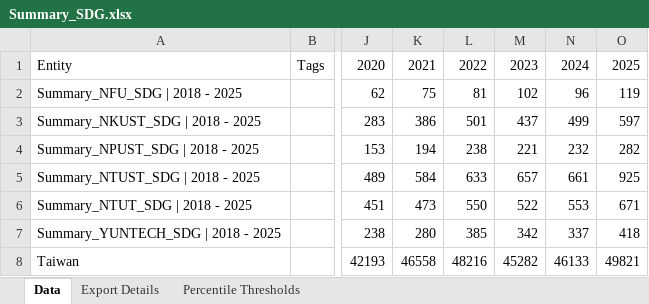
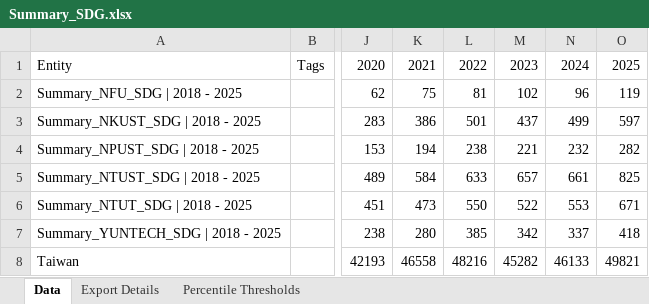
Before and after one commit to ChiaoWenBrigidaCheng/nkust-research-platform, an Excel workbook: 00 Raw data/SDG/Summary_SDG.xlsx, sheet Data, drawn as a sheet; only a part is shown, gaps mark what is left out; values as stored, in another font and other column widths than the file's, no borders; the diff names each change by its address in the sheet, - before the commit and + after, or states it on an @@ line.

Commit message:
Update Summary_SDG.xlsx

```diff
--- a/00 Raw data/SDG/Summary_SDG.xlsx (sheet Data)
+++ b/00 Raw data/SDG/Summary_SDG.xlsx (sheet Data)
-O5: 925
+O5: 825
```
